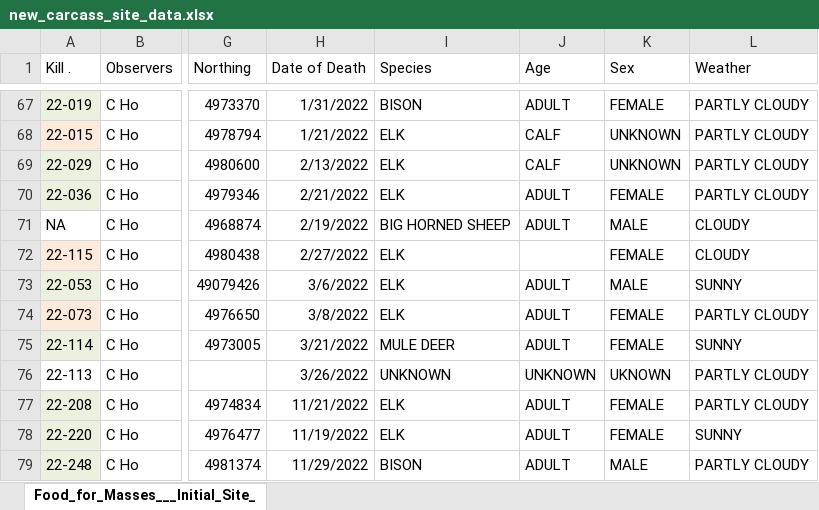
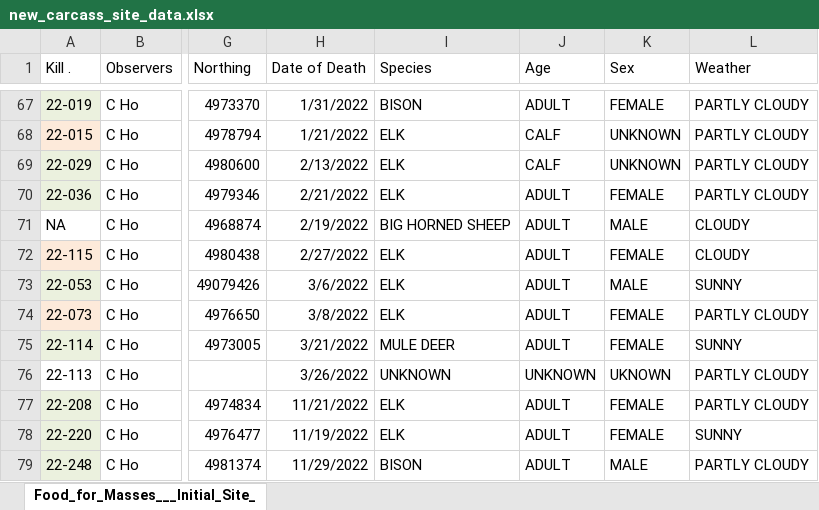
Before and after one commit to SandyHoey/food_for_the_masses, an Excel workbook: data/new_carcass_site_data.xlsx, sheet Food_for_Masses___Initial_Site_, drawn as a sheet; only a part is shown, gaps mark what is left out; values as stored, in another font and other column widths than the file's, no borders; the diff names each change by its address in the sheet, - before the commit and + after, or states it on an @@ line.

Commit message:
added species data for 22-115 (adult cow elk)

```diff
--- a/data/new_carcass_site_data.xlsx (sheet Food_for_Masses___Initial_Site_)
+++ b/data/new_carcass_site_data.xlsx (sheet Food_for_Masses___Initial_Site_)
-J72 (Age): (empty)
+J72 (Age): ADULT
```
Also changed, not shown: 1 other file.
